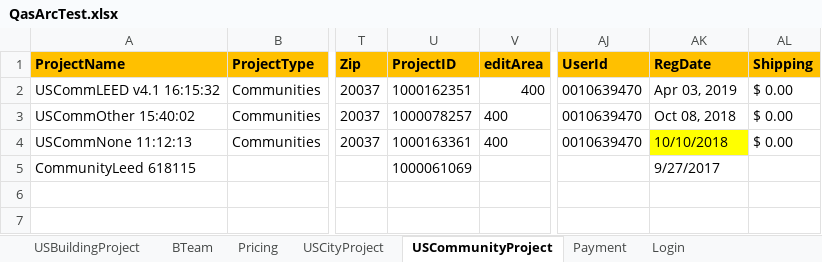
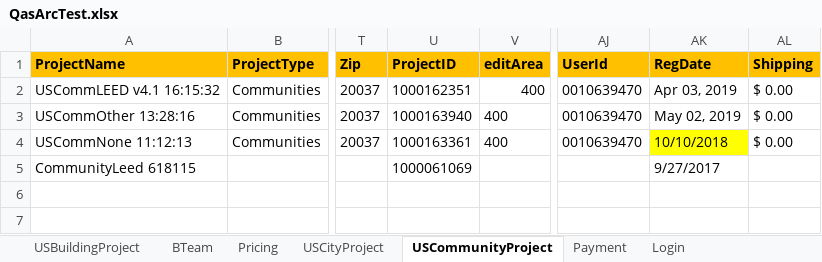
Before and after one commit to saurav1501/AutomationArc, an Excel workbook: AutomationArc/ARCDataTemplete/QasArcTest.xlsx, sheet USCommunityProject, drawn as a sheet; only a part is shown, gaps mark what is left out; values as stored, in another font and other column widths than the file's, no borders; the diff names each change by its address in the sheet, - before the commit and + after, or states it on an @@ line.

```diff
--- a/AutomationArc/ARCDataTemplete/QasArcTest.xlsx (sheet USCommunityProject)
+++ b/AutomationArc/ARCDataTemplete/QasArcTest.xlsx (sheet USCommunityProject)
-A3 (ProjectName): USCommOther 15:40:02
+A3 (ProjectName): USCommOther 13:28:16
-U3 (ProjectID): 1000078257
+U3 (ProjectID): 1000163940
-AK3 (RegDate): Oct 08, 2018
+AK3 (RegDate): May 02, 2019
```
Also changed, not shown: sheet USBuildingProject, 29 other files.
